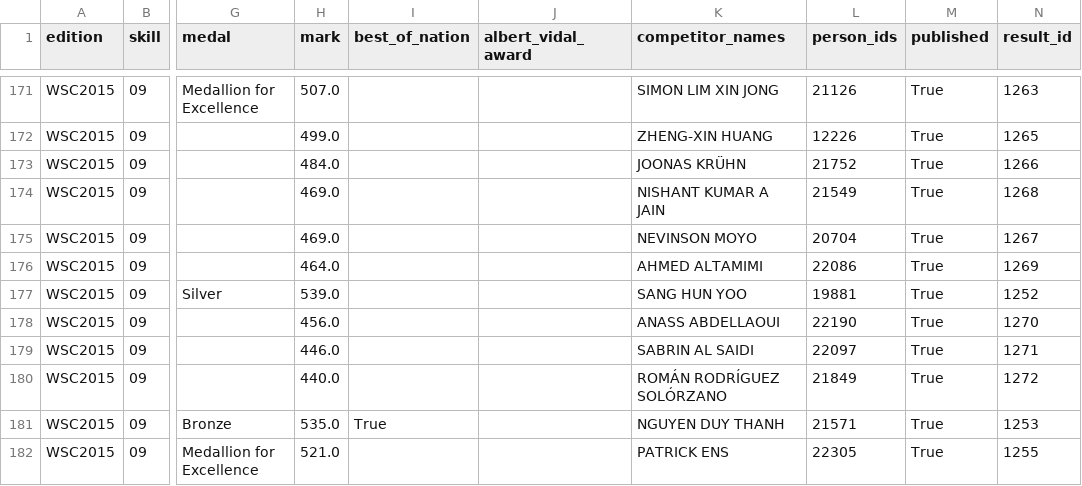
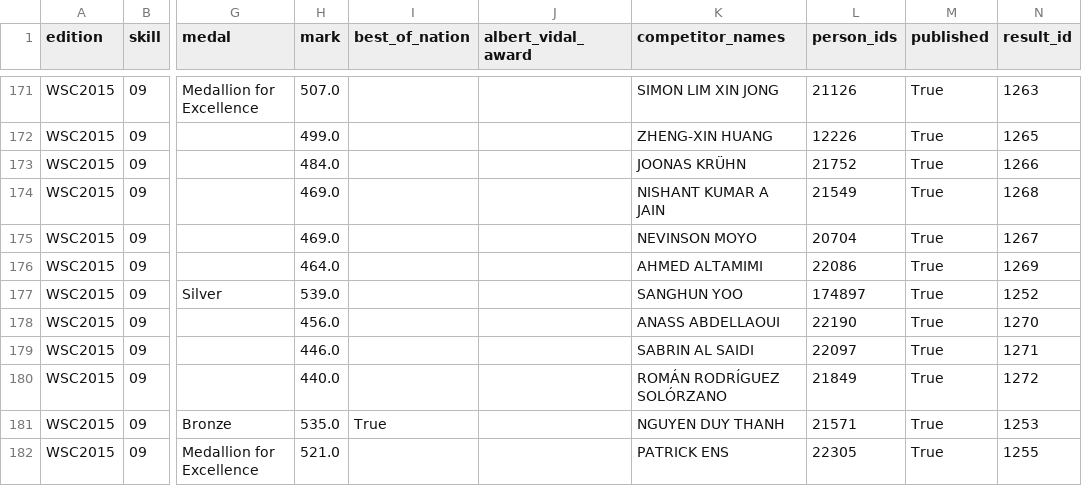
Before and after one commit to AreaSong/worldskills-sync, a CSV file: data/by-edition/WSC2015/results.csv, drawn as a sheet; only a part is shown, gaps mark what is left out; the diff names each change by its address in the sheet, - before the commit and + after, or states it on an @@ line.

Commit message:
Update il-index.csv, members.csv, resources.csv, results.csv, and summary.json to reflect new skills and resources for WSC2001 and WSC2026. Increment member and resource counts in summary.json. Add new entries for Greece and Vanuatu in members.csv. Enhance resource management with updated file details and states in resources.csv. Update results for Korea in results.csv to correct participant information.

```diff
--- a/data/by-edition/WSC2015/results.csv
+++ b/data/by-edition/WSC2015/results.csv
-K177 (competitor_names): SANG HUN YOO
+K177 (competitor_names): SANGHUN YOO
-L177 (person_ids): 19881
+L177 (person_ids): 174897
```
Also changed, not shown: data/il-index.csv, data/members.csv, 21 other files.
